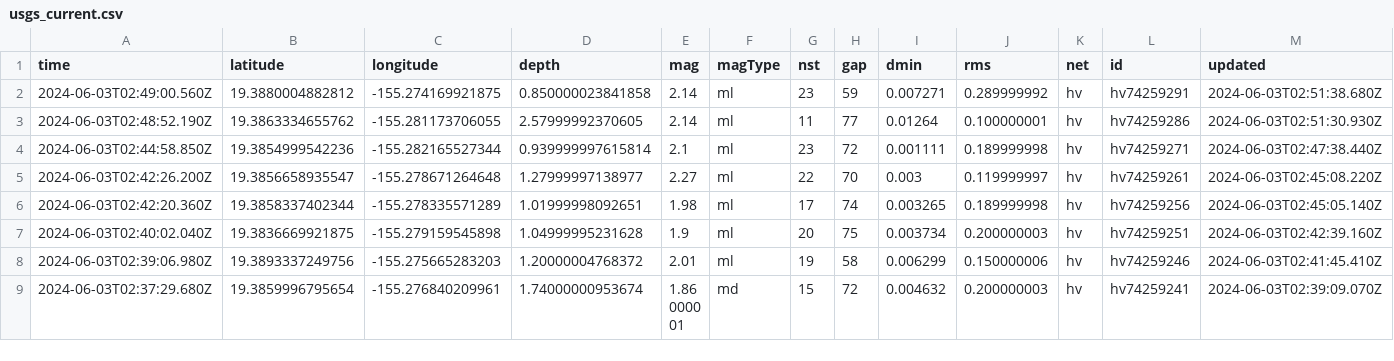
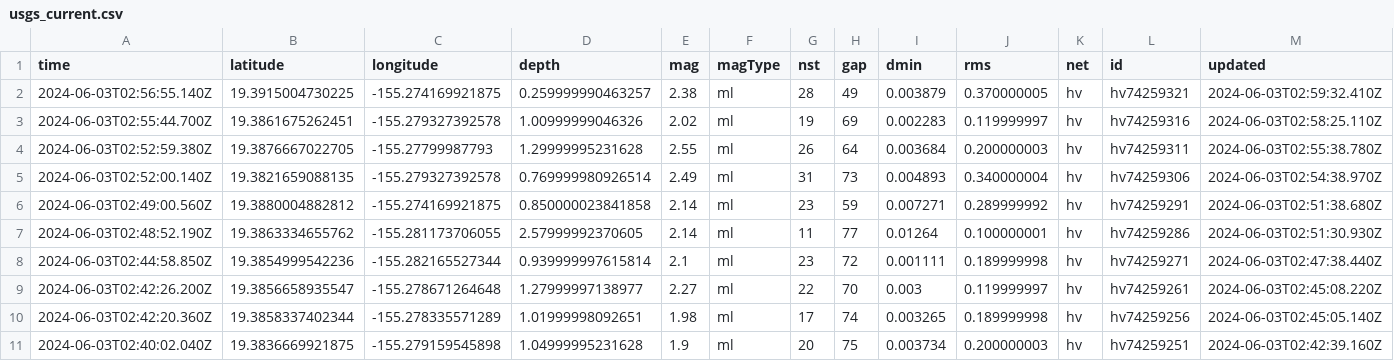
Before and after one commit to sabrinamochi/github-actions, a CSV file: usgs_current.csv, drawn as a sheet; only a part is shown; the shorter side is filled out with more unchanged rows; rows hold the shown columns only; the diff names each change by its address in the sheet, - before the commit and + after, or states it on an @@ line.

```diff
--- a/usgs_current.csv
+++ b/usgs_current.csv
+row 2: 2024-06-03T02:56:55.140Z | 19.3915004730225 | -155.274169921875 | 0.259999990463257 | 2.38 | ml | 28 | 49 | 0.003879 | 0.370000005 | hv | hv74259321 | 2024-06-03T02:59:32.410Z
+row 3: 2024-06-03T02:55:44.700Z | 19.3861675262451 | -155.279327392578 | 1.00999999046326 | 2.02 | ml | 19 | 69 | 0.002283 | 0.119999997 | hv | hv74259316 | 2024-06-03T02:58:25.110Z
+row 4: 2024-06-03T02:52:59.380Z | 19.3876667022705 | -155.27799987793 | 1.29999995231628 | 2.55 | ml | 26 | 64 | 0.003684 | 0.200000003 | hv | hv74259311 | 2024-06-03T02:55:38.780Z
+row 5: 2024-06-03T02:52:00.140Z | 19.3821659088135 | -155.279327392578 | 0.769999980926514 | 2.49 | ml | 31 | 73 | 0.004893 | 0.340000004 | hv | hv74259306 | 2024-06-03T02:54:38.970Z
```
